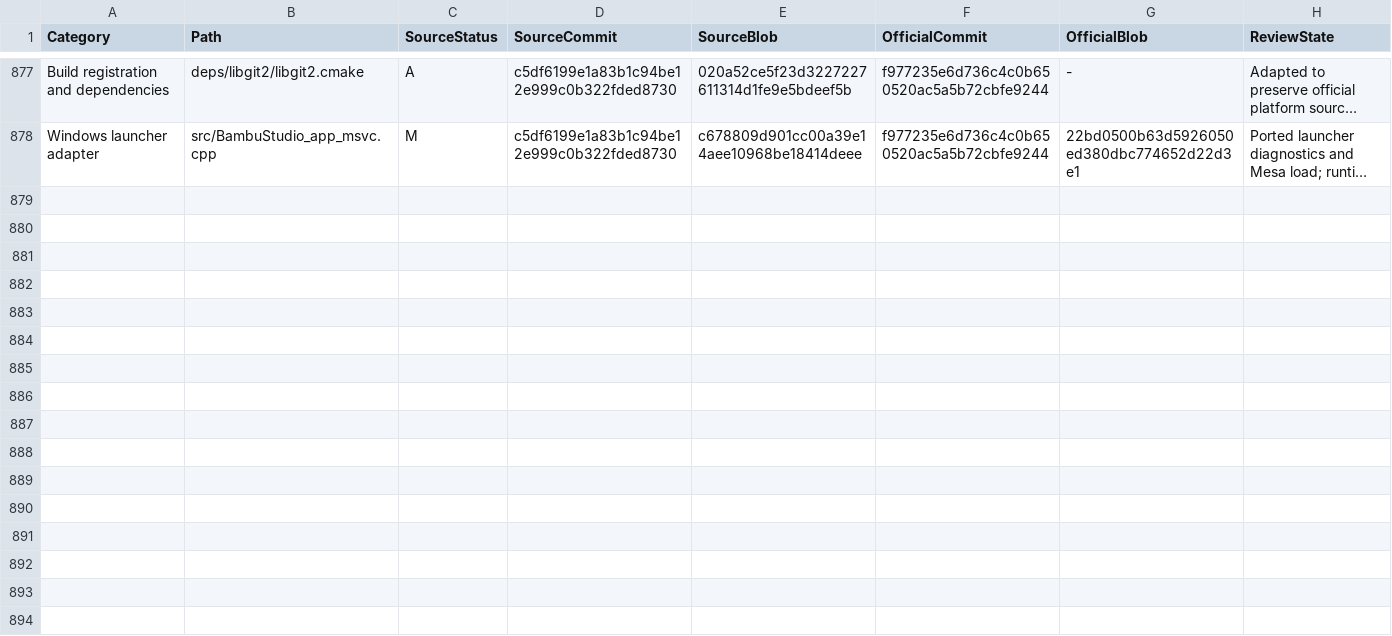
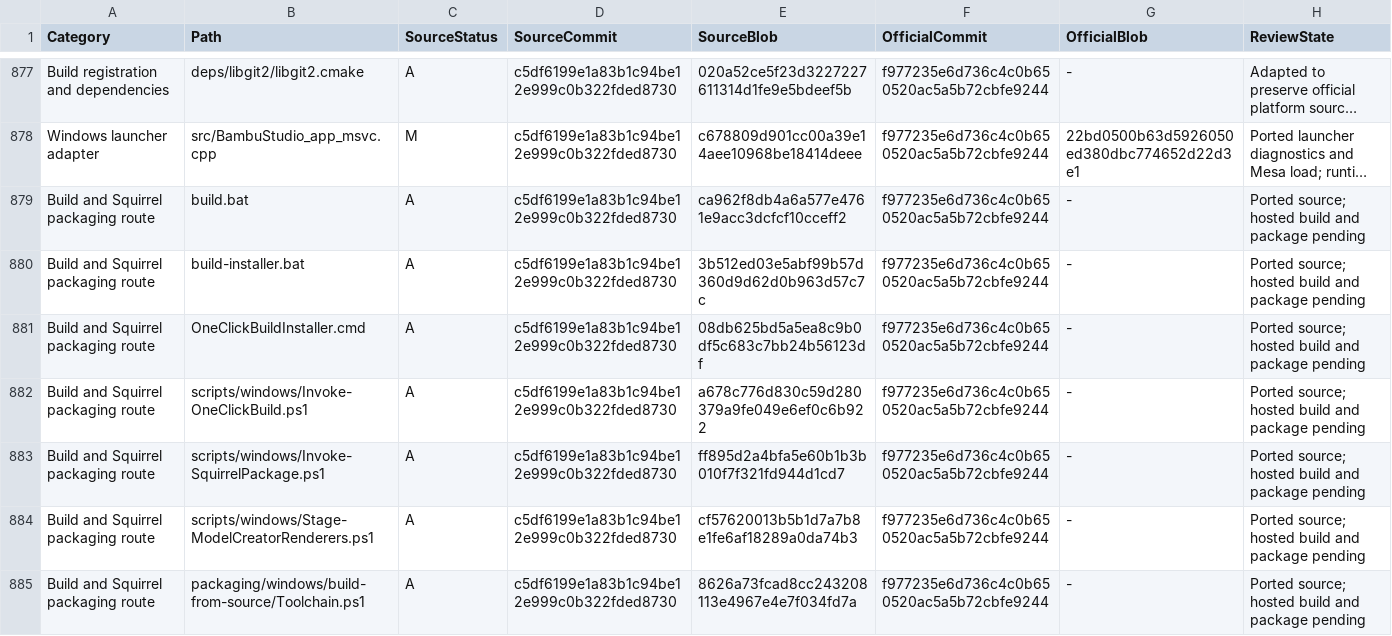
Before and after one commit to Ding-Ding-Projects/BambuStudio, a CSV file: docs/reapplication/source-manifest.csv, drawn as a sheet; only a part is shown, gaps mark what is left out; long unchanged cells end in …; the diff names each change by its address in the sheet, - before the commit and + after, or states it on an @@ line.

```diff
--- a/docs/reapplication/source-manifest.csv
+++ b/docs/reapplication/source-manifest.csv
+row 879: Build and Squirrel packaging route | build.bat | A | c5df6199e1a83b1c94be12e999c0b322fded8730 | ca962f8db4a6a577e4761e9acc3dcfcf10cceff2 | f977235e6d736c4c0b650520ac5a5b72cbfe9244 | - | Ported source; hosted build and package pending
+row 880: Build and Squirrel packaging route | build-installer.bat | A | c5df6199e1a83b1c94be12e999c0b322fded8730 | 3b512ed03e5abf99b57d360d9d62d0b963d57c7c | f977235e6d736c4c0b650520ac5a5b72cbfe9244 | - | Ported source; hosted build and package pending
+row 881: Build and Squirrel packaging route | OneClickBuildInstaller.cmd | A | c5df6199e1a83b1c94be12e999c0b322fded8730 | 08db625bd5a5ea8c9b0df5c683c7bb24b56123df | f977235e6d736c4c0b650520ac5a5b72cbfe9244 | - | Ported source; hosted build and package pending
+row 882: Build and Squirrel packaging route | scripts/windows/Invoke-OneClickBuild.ps1 | A | c5df6199e1a83b1c94be12e999c0b322fded8730 | a678c776d830c59d280379a9fe049e6ef0c6b922 | f977235e6d736c4c0b650520ac5a5b72cbfe9244 | - | Ported source; hosted build and package pending
+row 883: Build and Squirrel packaging route | scripts/windows/Invoke-SquirrelPackage.ps1 | A | c5df6199e1a83b1c94be12e999c0b322fded8730 | ff895d2a4bfa5e60b1b3b010f7f321fd944d1cd7 | f977235e6d736c4c0b650520ac5a5b72cbfe9244 | - | Ported source; hosted build and package pending
+row 884: Build and Squirrel packaging route | scripts/windows/Stage-ModelCreatorRenderers.ps1 | A | c5df6199e1a83b1c94be12e999c0b322fded8730 | cf57620013b5b1d7a7b8e1fe6af18289a0da74b3 | f977235e6d736c4c0b650520ac5a5b72cbfe9244 | - | Ported source; hosted build and package pending
+row 885: Build and Squirrel packaging route | packaging/windows/build-from-source/Toolchain.ps1 | A | c5df6199e1a83b1c94be12e999c0b322fded8730 | 8626a73fcad8cc243208113e4967e4e7f034fd7a | f977235e6d736c4c0b650520ac5a5b72cbfe9244 | - | Ported source; hosted build and package pending
```
Also changed, not shown: 8 other files.
